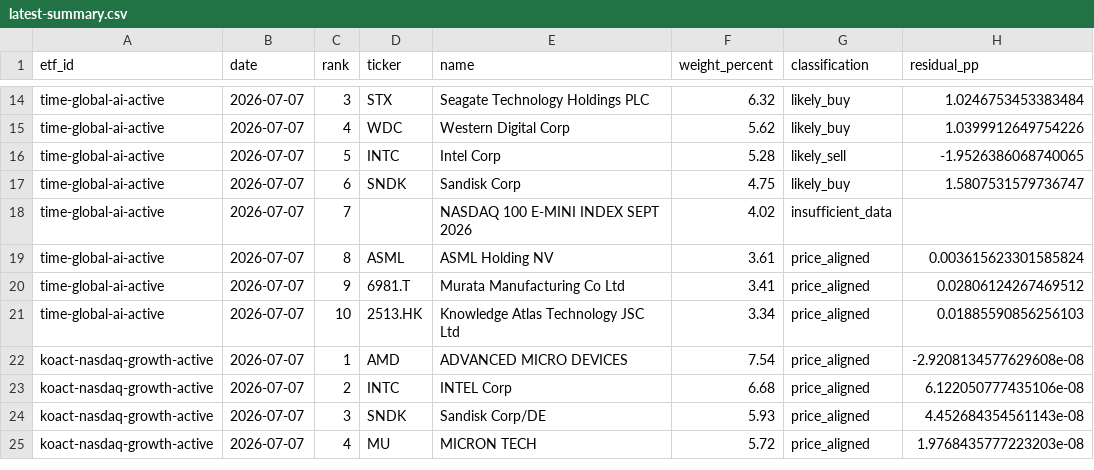
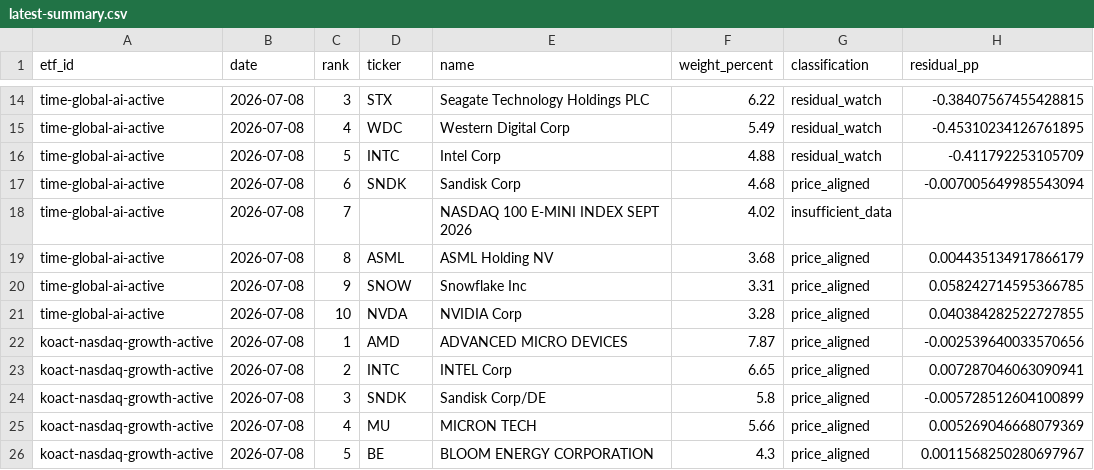
Before and after one commit to SonChangGi/etf-tracking, a CSV file: data/latest-summary.csv, drawn as a sheet; only a part is shown, gaps mark what is left out; the diff covers the shown part only; the diff names each change by its address in the sheet, - before the commit and + after, or states it on an @@ line.

```diff
--- a/data/latest-summary.csv
+++ b/data/latest-summary.csv
-B14:B25 (date): 2026-07-07
+B14:B25 (date): 2026-07-08
-F14 (weight_percent): 6.32
+F14 (weight_percent): 6.22
-G14:G15 (classification): likely_buy
+G14:G15 (classification): residual_watch
-H14 (residual_pp): 1.0246753453383484
+H14 (residual_pp): -0.38407567455428815
-F15 (weight_percent): 5.62
+F15 (weight_percent): 5.49
-H15 (residual_pp): 1.0399912649754226
+H15 (residual_pp): -0.45310234126761895
-F16 (weight_percent): 5.28
+F16 (weight_percent): 4.88
-G16 (classification): likely_sell
+G16 (classification): residual_watch
-H16 (residual_pp): -1.9526386068740065
+H16 (residual_pp): -0.411792253105709
-F17 (weight_percent): 4.75
+F17 (weight_percent): 4.68
-G17 (classification): likely_buy
+G17 (classification): price_aligned
-H17 (residual_pp): 1.5807531579736747
+H17 (residual_pp): -0.007005649985543094
-F19 (weight_percent): 3.61
+F19 (weight_percent): 3.68
-H19 (residual_pp): 0.003615623301585824
+H19 (residual_pp): 0.004435134917866179
-D20 (ticker): 6981.T
+D20 (ticker): SNOW
-E20 (name): Murata Manufacturing Co Ltd
+E20 (name): Snowflake Inc
-F20 (weight_percent): 3.41
+F20 (weight_percent): 3.31
-H20 (residual_pp): 0.02806124267469512
+H20 (residual_pp): 0.058242714595366785
-D21 (ticker): 2513.HK
+D21 (ticker): NVDA
-E21 (name): Knowledge Atlas Technology JSC Ltd
+E21 (name): NVIDIA Corp
-F21 (weight_percent): 3.34
+F21 (weight_percent): 3.28
-H21 (residual_pp): 0.01885590856256103
+H21 (residual_pp): 0.040384282522727855
-F22 (weight_percent): 7.54
+F22 (weight_percent): 7.87
-H22 (residual_pp): -2.9208134577629608e-08
+H22 (residual_pp): -0.002539640033570656
-F23 (weight_percent): 6.68
+F23 (weight_percent): 6.65
-H23 (residual_pp): 6.122050777435106e-08
+H23 (residual_pp): 0.007287046063090941
-F24 (weight_percent): 5.93
+F24 (weight_percent): 5.8
-H24 (residual_pp): 4.452684354561143e-08
+H24 (residual_pp): -0.005728512604100899
-F25 (weight_percent): 5.72
+F25 (weight_percent): 5.66
-H25 (residual_pp): 1.9768435777223203e-08
+H25 (residual_pp): 0.005269046668079369
+row 26: koact-nasdaq-growth-active | 2026-07-08 | 5 | BE | BLOOM ENERGY CORPORATION | 4.3 | price_aligned | 0.0011568250280697967
```
Also changed, not shown: 1 added row, 2 removed rows and 57 edited cells elsewhere in this file, 9 other files.
